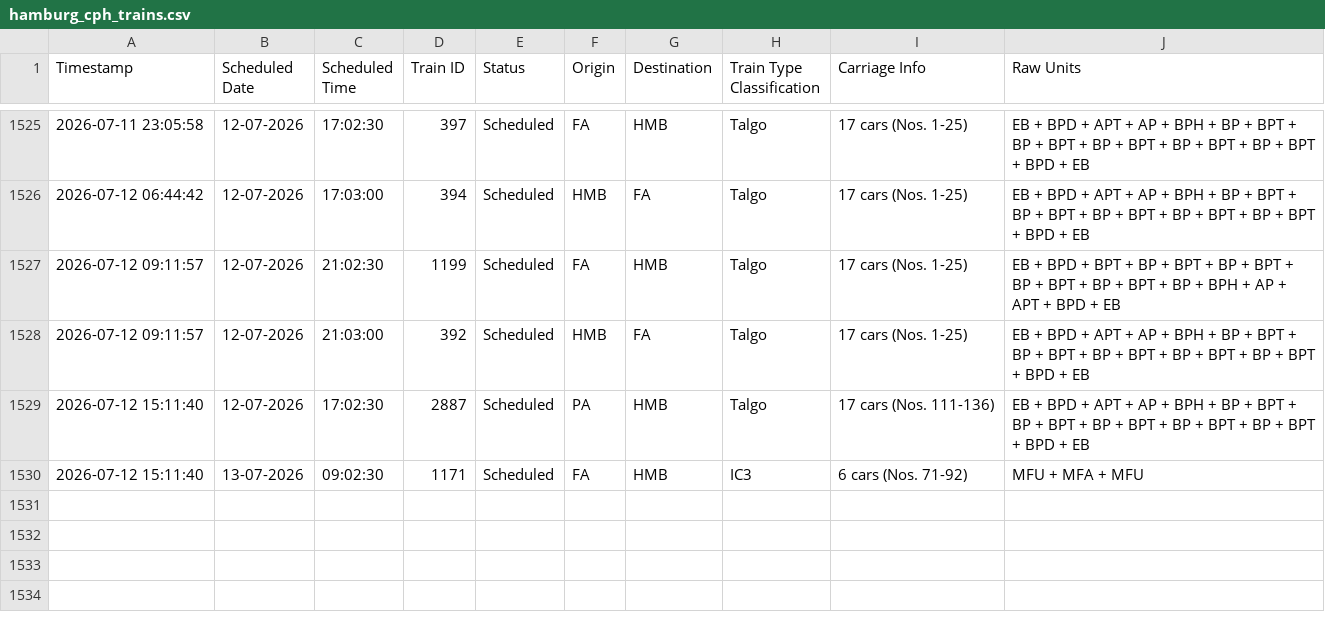
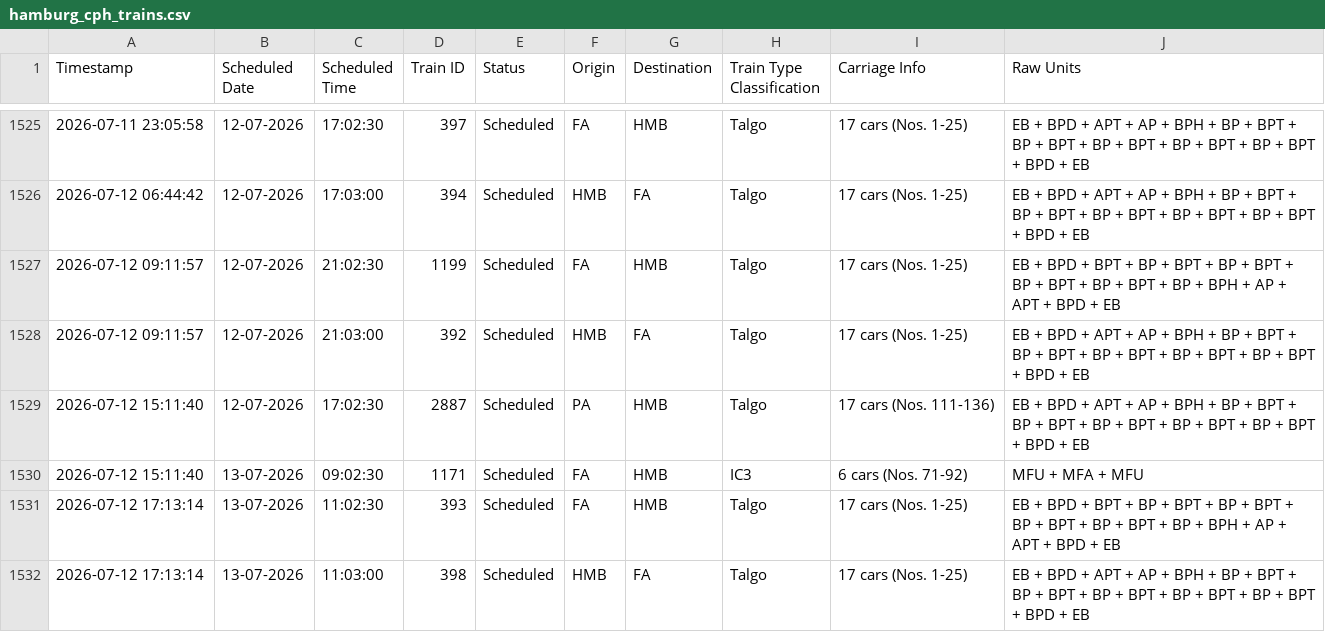
Before and after one commit to lucasvduin/talgo-tracker, a CSV file: hamburg_cph_trains.csv, drawn as a sheet; only a part is shown, gaps mark what is left out.

```diff
--- a/hamburg_cph_trains.csv
+++ b/hamburg_cph_trains.csv
@@ -1530 +1530,3 @@
 2026-07-12 15:11:40;13-07-2026;09:02:30;1171;Scheduled;FA;HMB;IC3;6 cars (Nos. 71-92);MFU + MFA + MFU
+2026-07-12 17:13:14;13-07-2026;11:02:30;393;Scheduled;FA;HMB;Talgo;17 cars (Nos. 1-25);EB + BPD + BPT + BP + BPT + BP + BPT + BP + BPT + BP + BPT + BP + BPH + AP + APT + BPD + EB
+2026-07-12 17:13:14;13-07-2026;11:03:00;398;Scheduled;HMB;FA;Talgo;17 cars (Nos. 1-25);EB + BPD + APT + AP + BPH + BP + BPT + BP + BPT + BP + BPT + BP + BPT + BP + BPT + BPD + EB
```
Also changed, not shown: 1 other file.
